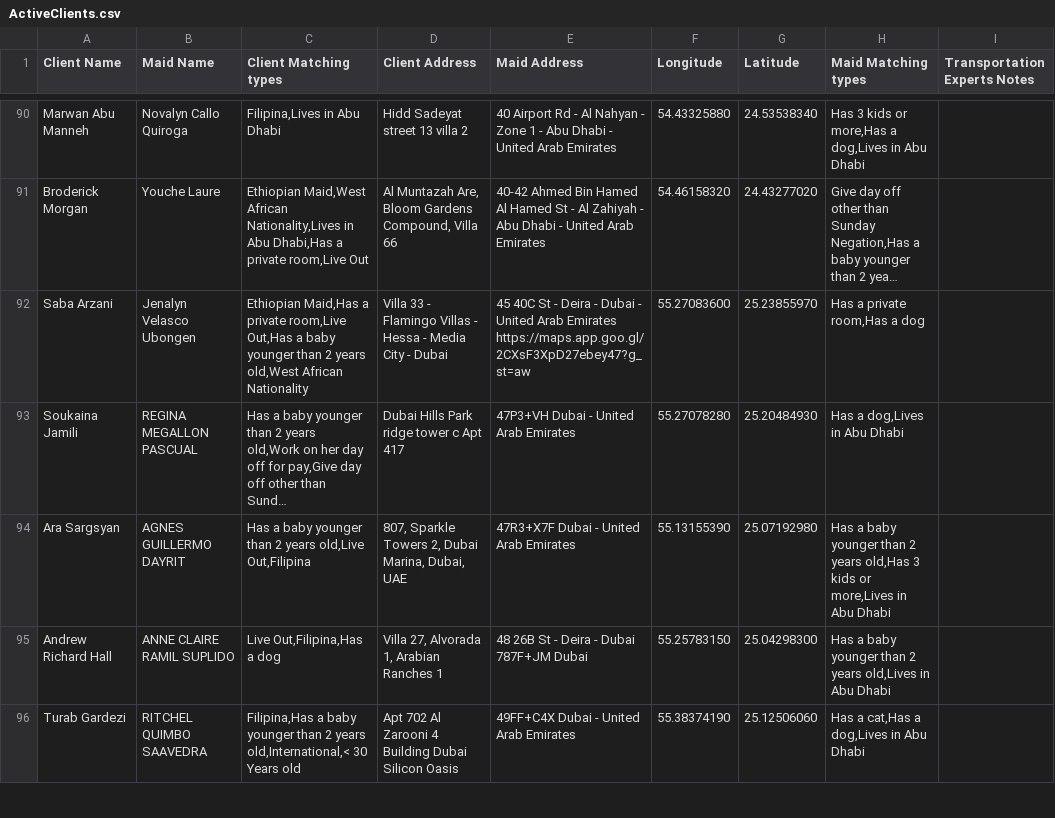
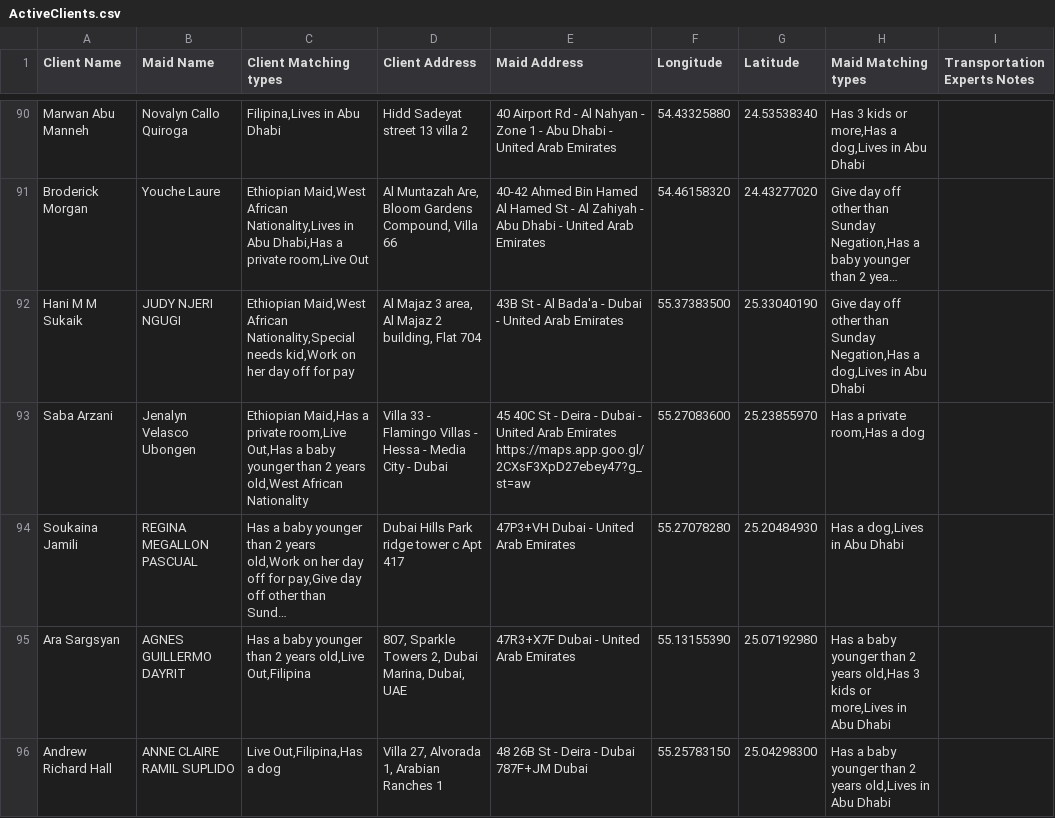
Before and after one commit to charbelchdid/map, a CSV file: ActiveClients.csv, drawn as a sheet; only a part is shown, gaps mark what is left out; the shorter side is filled out with more unchanged rows; long unchanged cells end in …; the diff covers the shown part only; the diff names each change by its address in the sheet, - before the commit and + after, or states it on an @@ line.

Commit message:
Update Live-out Clients Tracking   AVAILABLE CSV on 2025-05-27T09:52:43.438Z

```diff
--- a/ActiveClients.csv
+++ b/ActiveClients.csv
+row 92: Hani M M Sukaik | JUDY NJERI NGUGI | Ethiopian Maid,West African Nationality,Special needs kid,Work on her day off for pay | Al Majaz 3 area, Al Majaz 2 building, Flat 704 | 43B St - Al Bada'a - Dubai - United Arab Emirates | 55.37383500 | 25.33040190 | Give day off other than Sunday Negation,Has a dog,Lives in Abu Dhabi
```
Also changed, not shown: 3 added rows, 4 removed rows and 2 edited cells elsewhere in this file.
